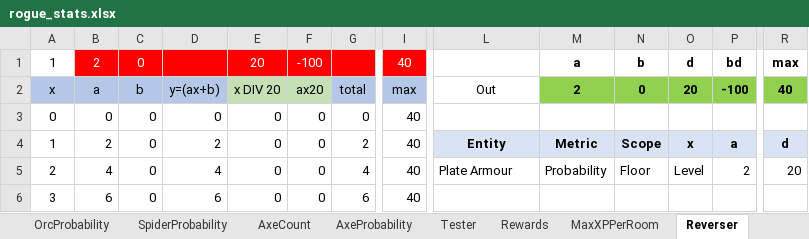
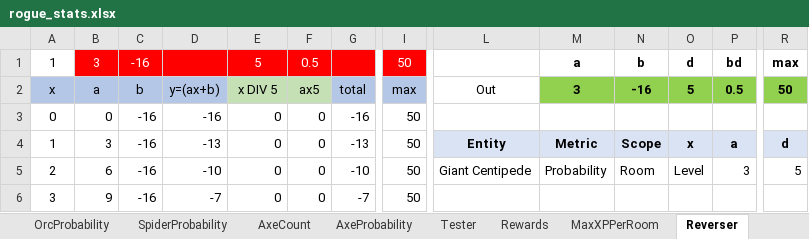
Before and after one commit to kwoolter/roguelike, an Excel workbook: roguelike/model/data/rogue_stats.xlsx, sheet Reverser, drawn as a sheet; only a part is shown, gaps mark what is left out; values as stored, in another font and other column widths than the file's, no borders; charts and pictures and conditional formats not drawn; the diff covers the shown part only; the diff names each change by its address in the sheet, - before the commit and + after, or states it on an @@ line.

```diff
--- a/roguelike/model/data/rogue_stats.xlsx (sheet Reverser)
+++ b/roguelike/model/data/rogue_stats.xlsx (sheet Reverser)
-B1: 2
+B1: 3
-C1: 0
+C1: -16
-E1: 20
+E1: 5
-F1: -100
+F1: 0.5
-I1: 40
+I1: 50
-E2: x DIV 20
+E2: x DIV 5
-F2: ax20
+F2: ax5
-M2: 2
+M2: 3
-N2: 0
+N2: -16
-O2: 20
+O2: 5
-P2: -100
+P2: 0.5
-R2: 40
+R2: 50
-C3:C6: 0
+C3:C6: -16
-D3: 0
+D3: -16
-G3: 0
+G3: -16
-I3:I6: 40
+I3:I6: 50
-B4: 2
+B4: 3
-D4: 2
+D4: -13
-G4: 2
+G4: -13
-B5: 4
+B5: 6
-D5: 4
+D5: -10
-G5: 4
+G5: -10
-L5: Plate Armour
+L5: Giant Centipede
-N5: Floor
+N5: Room
-P5: 2
+P5: 3
-R5: 20
+R5: 5
-B6: 6
+B6: 9
-D6: 6
+D6: -7
-G6: 6
+G6: -7
```
Also changed, not shown: 373 edited cells elsewhere in this sheet, other sheet tabs, charts or pictures, 3 other files.
